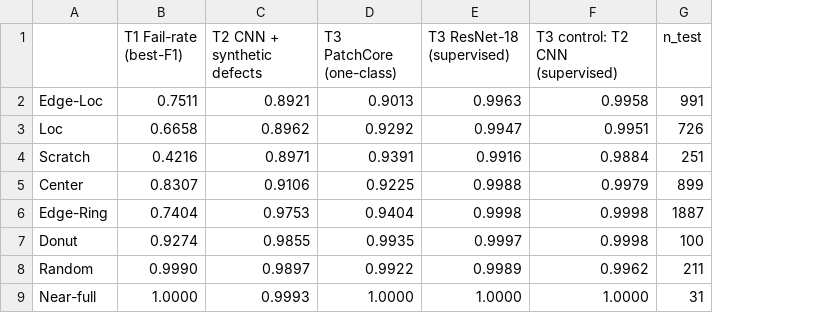
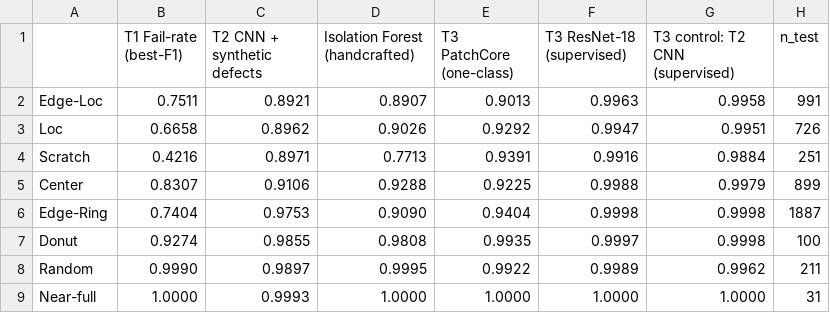
Before and after one commit to justinlin9299/DM-HW2, a CSV file: results/compare/per_type_auroc.csv, drawn as a sheet; the diff names each change by its address in the sheet, - before the commit and + after, or states it on an @@ line.

```diff
--- a/results/compare/per_type_auroc.csv
+++ b/results/compare/per_type_auroc.csv
+column D (Isolation Forest (handcrafted)), rows 2-9: 0.8907 | 0.9026 | 0.7713 | 0.9288 | 0.9090 | 0.9808 | 0.9995 | 1.0000
```
Also changed, not shown: results/compare/main_table.csv, results/compare/per_type_recall.csv, 8 other files.
